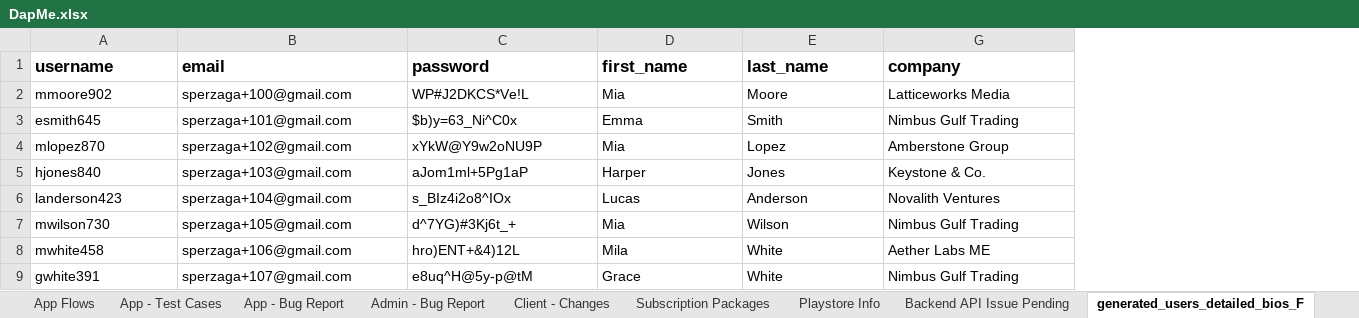
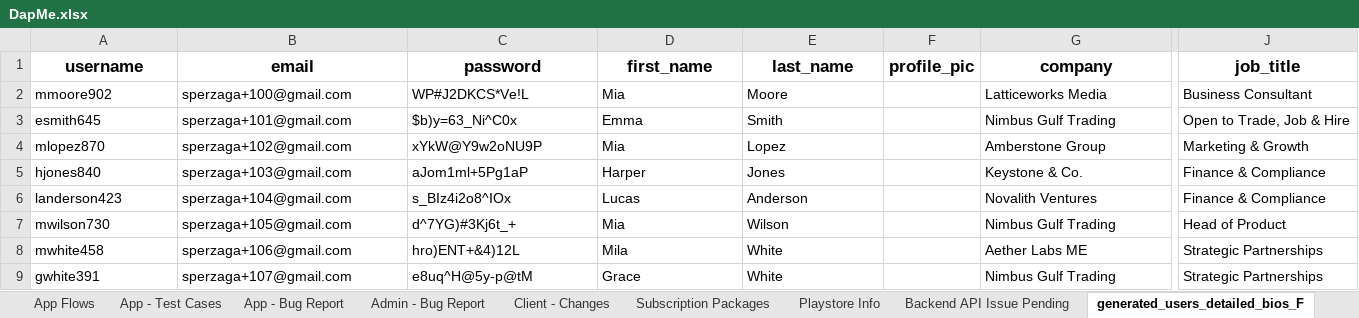
Before and after one commit to lifeofthecoders/Sumit-Panchal-QA-Portfolio, an Excel workbook: public/image/DapMe.xlsx, sheet generated_users_detailed_bios_F, drawn as a sheet; only a part is shown, gaps mark what is left out; values as stored, in another font and other column widths than the file's, no borders; charts and pictures not drawn; the diff covers the shown part only; the diff names each change by its address in the sheet, - before the commit and + after, or states it on an @@ line.

```diff
--- a/public/image/DapMe.xlsx (sheet generated_users_detailed_bios_F)
+++ b/public/image/DapMe.xlsx (sheet generated_users_detailed_bios_F)
@@ column F (profile_pic) unhidden, empty @@
@@ column J (job_title) unhidden, rows 2-9: Business Consultant | Open to Trade, Job & Hire | Marketing & Growth | Finance & Compliance | Finance & Compliance | Head of Product | Strategic Partnerships | Strategic Partnerships @@
-A1:E1 alignment: left
+A1:E1 alignment: center
-G1 alignment: left
+G1 alignment: center
```
Also changed, not shown: cell formats elsewhere in this sheet, sheet App - Test Cases, other sheet tabs, formulas that keep their value, charts or pictures, 3 other files.
